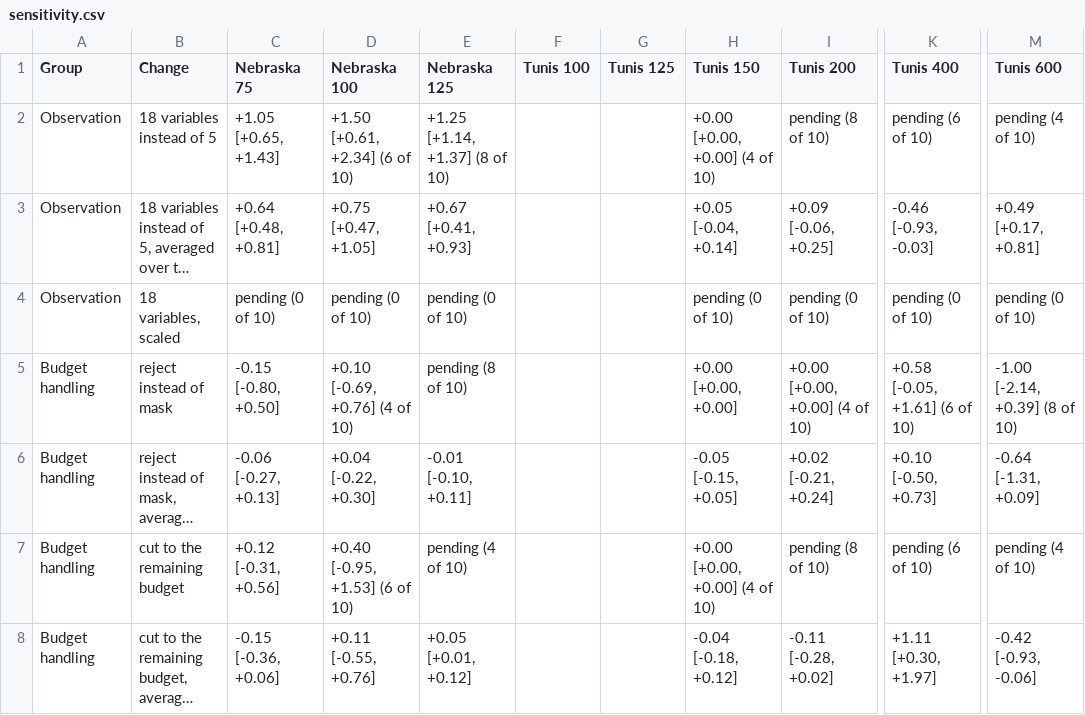
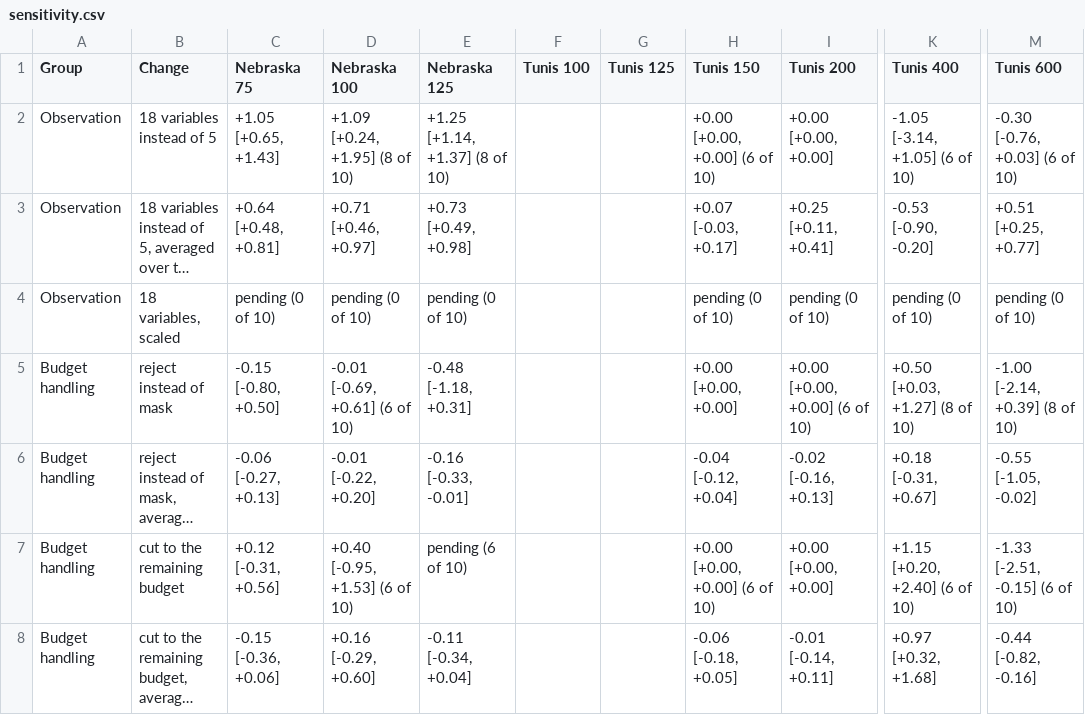
Before and after one commit to jbkze/agwat2026-dit-rl, a CSV file: reports/tables/sensitivity.csv, drawn as a sheet; only a part is shown, gaps mark what is left out; long unchanged cells end in …; the diff covers the shown part only; the diff names each change by its address in the sheet, - before the commit and + after, or states it on an @@ line.

```diff
--- a/reports/tables/sensitivity.csv
+++ b/reports/tables/sensitivity.csv
-D2 (Nebraska 100): +1.50 [+0.61, +2.34] (6 of 10)
+D2 (Nebraska 100): +1.09 [+0.24, +1.95] (8 of 10)
-H2 (Tunis 150): +0.00 [+0.00, +0.00] (4 of 10)
+H2 (Tunis 150): +0.00 [+0.00, +0.00] (6 of 10)
-I2 (Tunis 200): pending (8 of 10)
+I2 (Tunis 200): +0.00 [+0.00, +0.00]
-K2 (Tunis 400): pending (6 of 10)
+K2 (Tunis 400): -1.05 [-3.14, +1.05] (6 of 10)
-M2 (Tunis 600): pending (4 of 10)
+M2 (Tunis 600): -0.30 [-0.76, +0.03] (6 of 10)
-D3 (Nebraska 100): +0.75 [+0.47, +1.05]
+D3 (Nebraska 100): +0.71 [+0.46, +0.97]
-E3 (Nebraska 125): +0.67 [+0.41, +0.93]
+E3 (Nebraska 125): +0.73 [+0.49, +0.98]
-H3 (Tunis 150): +0.05 [-0.04, +0.14]
+H3 (Tunis 150): +0.07 [-0.03, +0.17]
-I3 (Tunis 200): +0.09 [-0.06, +0.25]
+I3 (Tunis 200): +0.25 [+0.11, +0.41]
-K3 (Tunis 400): -0.46 [-0.93, -0.03]
+K3 (Tunis 400): -0.53 [-0.90, -0.20]
-M3 (Tunis 600): +0.49 [+0.17, +0.81]
+M3 (Tunis 600): +0.51 [+0.25, +0.77]
-D5 (Nebraska 100): +0.10 [-0.69, +0.76] (4 of 10)
+D5 (Nebraska 100): -0.01 [-0.69, +0.61] (6 of 10)
-E5 (Nebraska 125): pending (8 of 10)
+E5 (Nebraska 125): -0.48 [-1.18, +0.31]
-I5 (Tunis 200): +0.00 [+0.00, +0.00] (4 of 10)
+I5 (Tunis 200): +0.00 [+0.00, +0.00] (6 of 10)
-K5 (Tunis 400): +0.58 [-0.05, +1.61] (6 of 10)
+K5 (Tunis 400): +0.50 [+0.03, +1.27] (8 of 10)
-D6 (Nebraska 100): +0.04 [-0.22, +0.30]
+D6 (Nebraska 100): -0.01 [-0.22, +0.20]
-E6 (Nebraska 125): -0.01 [-0.10, +0.11]
+E6 (Nebraska 125): -0.16 [-0.33, -0.01]
-H6 (Tunis 150): -0.05 [-0.15, +0.05]
+H6 (Tunis 150): -0.04 [-0.12, +0.04]
-I6 (Tunis 200): +0.02 [-0.21, +0.24]
+I6 (Tunis 200): -0.02 [-0.16, +0.13]
-K6 (Tunis 400): +0.10 [-0.50, +0.73]
+K6 (Tunis 400): +0.18 [-0.31, +0.67]
-M6 (Tunis 600): -0.64 [-1.31, +0.09]
+M6 (Tunis 600): -0.55 [-1.05, -0.02]
-E7 (Nebraska 125): pending (4 of 10)
+E7 (Nebraska 125): pending (6 of 10)
-H7 (Tunis 150): +0.00 [+0.00, +0.00] (4 of 10)
+H7 (Tunis 150): +0.00 [+0.00, +0.00] (6 of 10)
-I7 (Tunis 200): pending (8 of 10)
+I7 (Tunis 200): +0.00 [+0.00, +0.00]
-K7 (Tunis 400): pending (6 of 10)
+K7 (Tunis 400): +1.15 [+0.20, +2.40] (6 of 10)
-M7 (Tunis 600): pending (4 of 10)
+M7 (Tunis 600): -1.33 [-2.51, -0.15] (6 of 10)
-D8 (Nebraska 100): +0.11 [-0.55, +0.76]
+D8 (Nebraska 100): +0.16 [-0.29, +0.60]
-E8 (Nebraska 125): +0.05 [+0.01, +0.12]
+E8 (Nebraska 125): -0.11 [-0.34, +0.04]
-H8 (Tunis 150): -0.04 [-0.18, +0.12]
+H8 (Tunis 150): -0.06 [-0.18, +0.05]
-I8 (Tunis 200): -0.11 [-0.28, +0.02]
+I8 (Tunis 200): -0.01 [-0.14, +0.11]
-K8 (Tunis 400): +1.11 [+0.30, +1.97]
+K8 (Tunis 400): +0.97 [+0.32, +1.68]
-M8 (Tunis 600): -0.42 [-0.93, -0.06]
+M8 (Tunis 600): -0.44 [-0.82, -0.16]
```
Also changed, not shown: 20 edited cells elsewhere in this file, reports/tables/agreed_ablation_configuration.csv, reports/tables/progress.csv, 21 other files.
